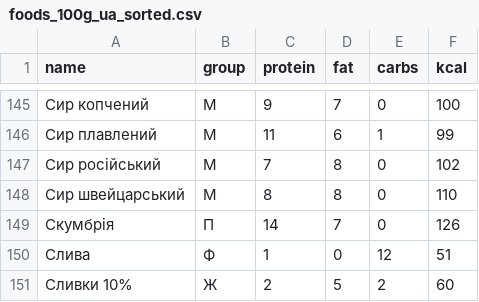
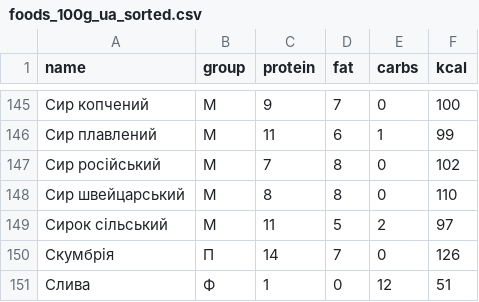
Before and after one commit to Your-Natka/diet, a CSV file: foods_100g_ua_sorted.csv, drawn as a sheet; only a part is shown, gaps mark what is left out; the shorter side is filled out with more unchanged rows.

Commit message:
cheese

```diff
--- a/foods_100g_ua_sorted.csv
+++ b/foods_100g_ua_sorted.csv
@@ -148,2 +148,3 @@ name,group,protein,fat,carbs,kcal
 Сир швейцарський,М,8,8,0,110
+Сирок сільський,М,11,5,2,97
 Скумбрія,П,14,7,0,126
```
